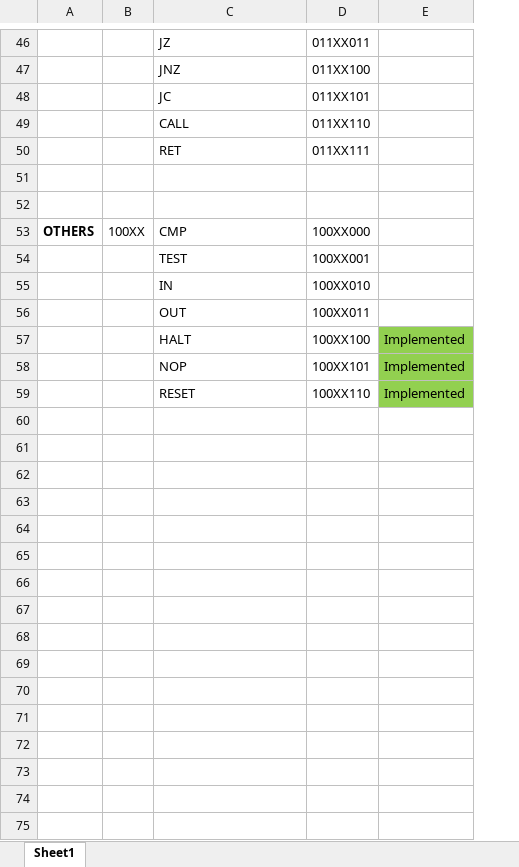
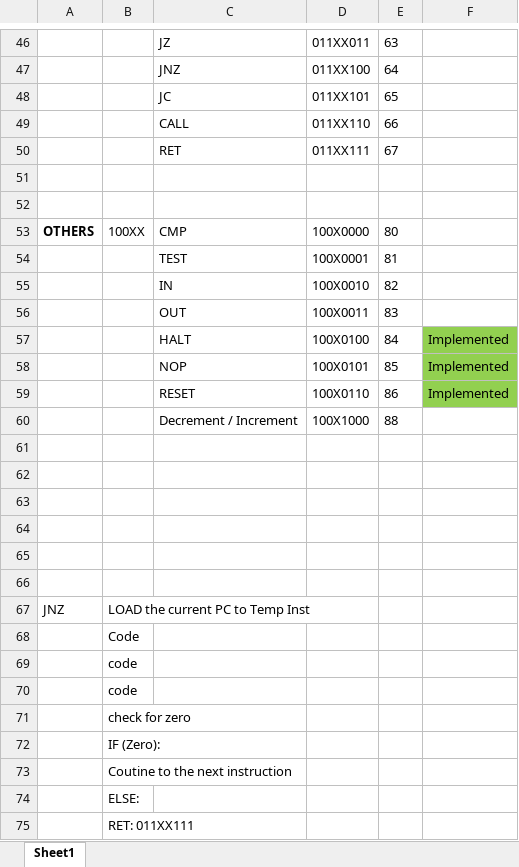
Before and after one commit to PreethamCP/Custom-8-Bit-Microprocessor, an Excel workbook: Instruction Set.xlsx, sheet Sheet1, drawn as a sheet; only a part is shown, gaps mark what is left out; values as stored, in another font and other column widths than the file's, no borders; the diff covers the shown part only; the diff names each change by its address in the sheet, - before the commit and + after, or states it on an @@ line.

Commit message:
need to change the instruction set in the excel file and need to give new instruction for stack adresssing push and pop which are have been put in the cpu but not in control unit

```diff
--- a/Instruction Set.xlsx (sheet Sheet1)
+++ b/Instruction Set.xlsx (sheet Sheet1)
+column E, rows 46-59: 63 | 64 | 65 | 66 | 67 |  |  | 80 | 81 | 82 | 83 | 84 | 85 | 86
-D53: 100XX000
+D53: 100X0000
-D54: 100XX001
+D54: 100X0001
-D55: 100XX010
+D55: 100X0010
-D56: 100XX011
+D56: 100X0011
-D57: 100XX100
+D57: 100X0100
-D58: 100XX101
+D58: 100X0101
-D59: 100XX110
+D59: 100X0110
+row 60:  |  | Decrement / Increment | 100X1000 | 88
+row 61: (empty)
+row 62: (empty)
+row 63: (empty)
+row 64: (empty)
+row 65: (empty)
+row 66: (empty)
+row 67: JNZ | LOAD the current PC to Temp Inst
+row 68:  | Code
+row 69:  | code
+row 70:  | code
+row 71:  | check for zero
+row 72:  | IF (Zero):
+row 73:  | Coutine to the next instruction
+row 74:  | ELSE:
+row 75:  | RET: 011XX111
```
Also changed, not shown: 2 added rows, 2 removed rows and 6 edited cells elsewhere in this sheet, 2 other files.
